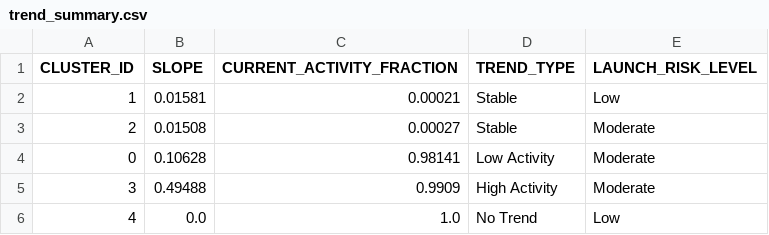
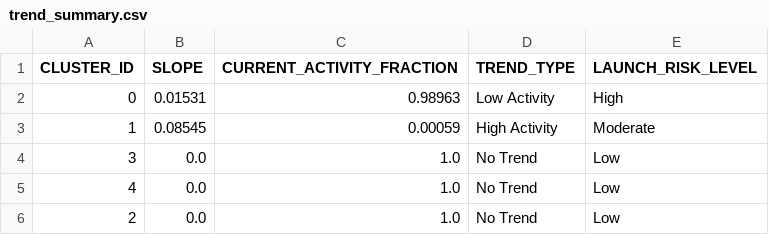
Before and after one commit to Sushrut2007/SpaceDebrisRadar.AI, a CSV file: data/outputs/trend_summary.csv, drawn as a sheet.

```diff
--- a/data/outputs/trend_summary.csv
+++ b/data/outputs/trend_summary.csv
@@ -1,6 +1,6 @@
 CLUSTER_ID,SLOPE,CURRENT_ACTIVITY_FRACTION,TREND_TYPE,LAUNCH_RISK_LEVEL
-1,0.01581,0.00021,Stable,Low
-2,0.01508,0.00027,Stable,Moderate
-0,0.10628,0.98141,Low Activity,Moderate
-3,0.49488,0.9909,High Activity,Moderate
+0,0.01531,0.98963,Low Activity,High
+1,0.08545,0.00059,High Activity,Moderate
+3,0.0,1.0,No Trend,Low
 4,0.0,1.0,No Trend,Low
+2,0.0,1.0,No Trend,Low
```
Also changed, not shown: 5 other files.
